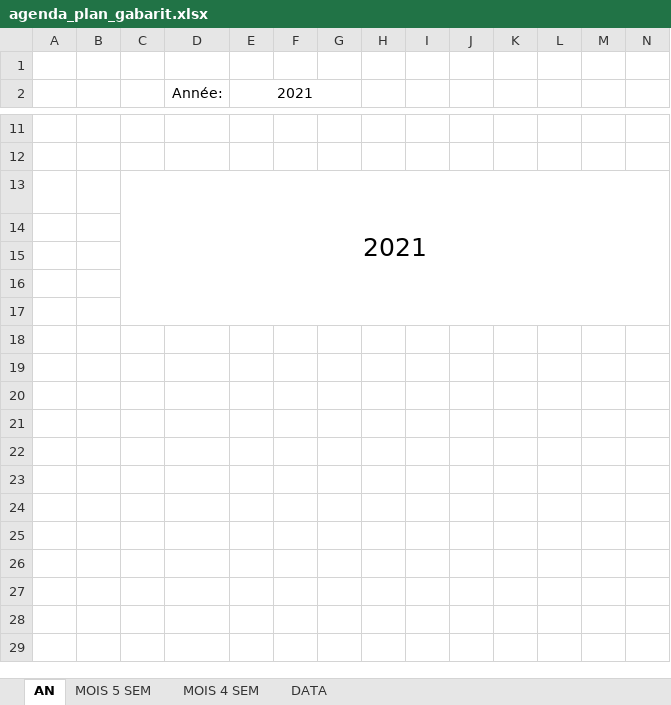
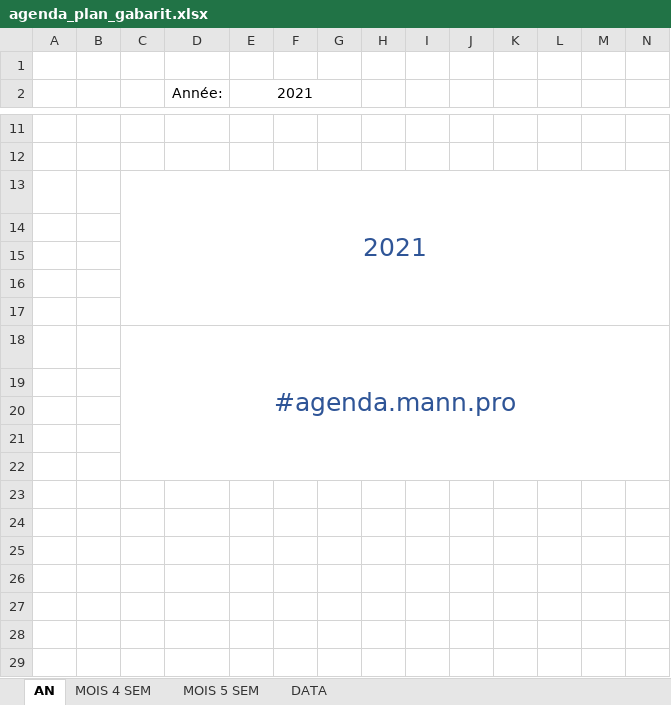
Before and after one commit to chris2fr/gatsby-site-mannfr, an Excel workbook: static/files/articles/2019/a-template-for-a-paper-agenda-planner/agenda_plan_gabarit.xlsx, sheet AN, drawn as a sheet; only a part is shown, gaps mark what is left out; values as stored, in another font and other column widths than the file's, no borders; conditional formats not drawn; the diff names each change by its address in the sheet, - before the commit and + after, or states it on an @@ line.

```diff
--- a/static/files/articles/2019/a-template-for-a-paper-agenda-planner/agenda_plan_gabarit.xlsx (sheet AN)
+++ b/static/files/articles/2019/a-template-for-a-paper-agenda-planner/agenda_plan_gabarit.xlsx (sheet AN)
@@ sheet tab order changed: AN | MOIS 4 SEM | MOIS 5 SEM | DATA @@
-C13 text colour: black
+C13 text colour: #2F5597
-C18: (empty)
+C18: #agenda.mann.pro
+C18:W22 merged
```
Also changed, not shown: sheet MOIS 5 SEM, sheet MOIS 4 SEM, formulas that keep their value, static/files/articles/2019/a-template-for-a-paper-agenda-planner/agenda_plan_gabarit_new.xlsx, 16 other files.
